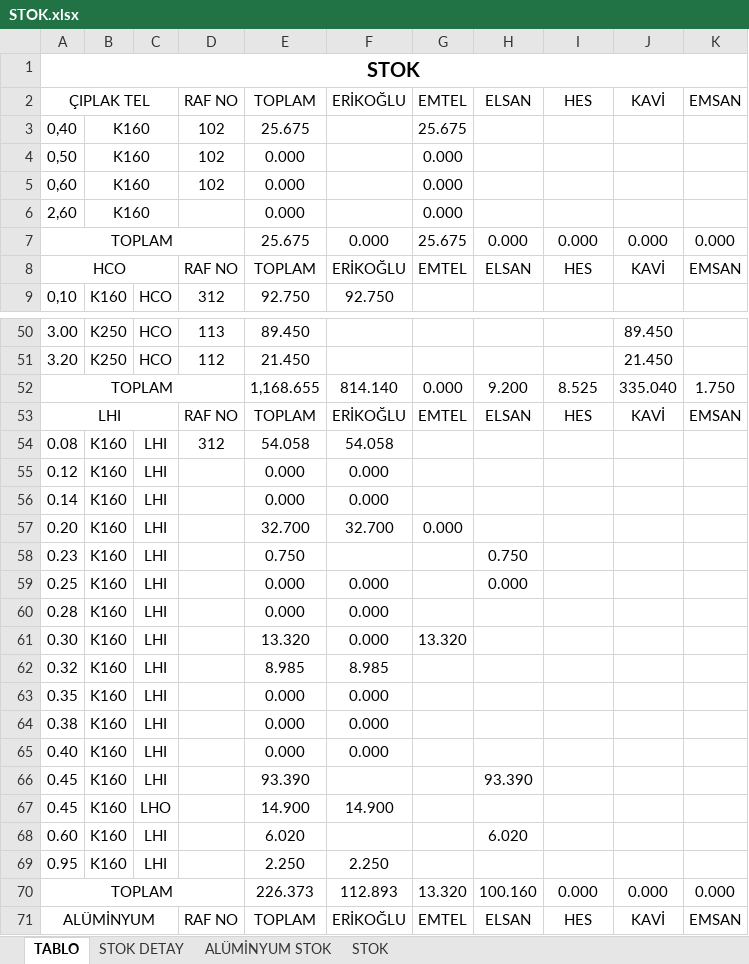
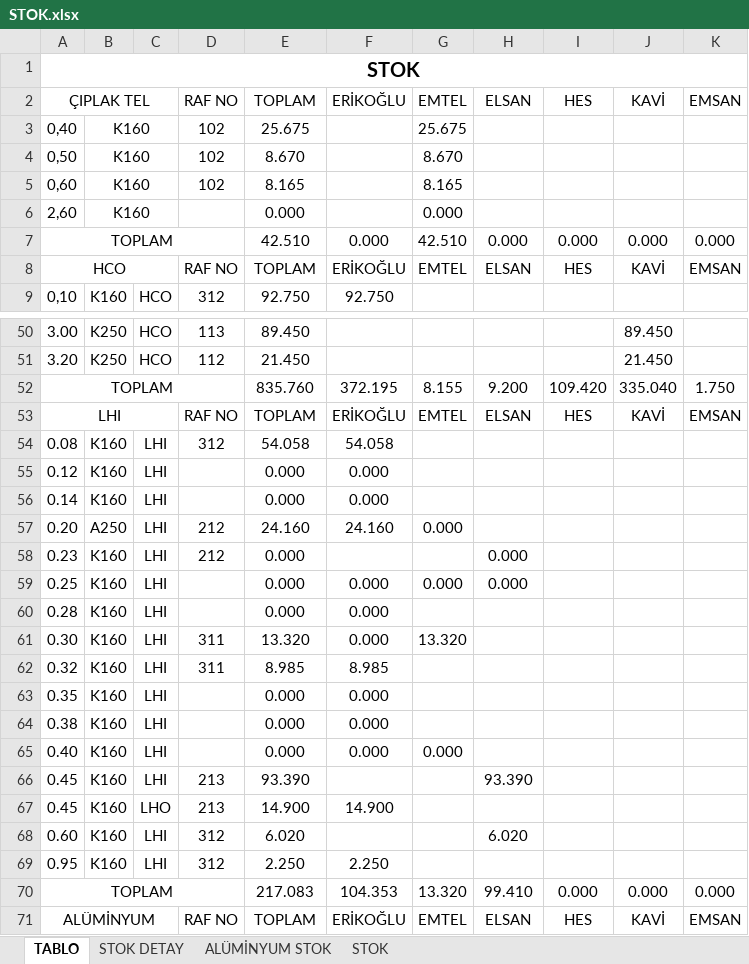
Before and after one commit to jetwindy/stok-sorgu, an Excel workbook: STOK.xlsx, sheet TABLO, drawn as a sheet; only a part is shown, gaps mark what is left out; values as stored, in another font and other column widths than the file's, no borders; conditional formats not drawn; the diff covers the shown part only; the diff names each change by its address in the sheet, - before the commit and + after, or states it on an @@ line.

```diff
--- a/STOK.xlsx (sheet TABLO)
+++ b/STOK.xlsx (sheet TABLO)
-E4 (TOPLAM): 0.000
+E4 (TOPLAM): 8.670
-G4 (EMTEL): 0.000
+G4 (EMTEL): 8.670
-E5 (TOPLAM): 0.000
+E5 (TOPLAM): 8.165
-G5 (EMTEL): 0.000
+G5 (EMTEL): 8.165
-E7 (TOPLAM): 25.675
+E7 (TOPLAM): 42.510
-G7 (EMTEL): 25.675
+G7 (EMTEL): 42.510
-E52 (TOPLAM): 1,168.655
+E52 (TOPLAM): 835.760
-F52 (ERİKOĞLU): 814.140
+F52 (ERİKOĞLU): 372.195
-G52 (EMTEL): 0.000
+G52 (EMTEL): 8.155
-I52 (HES): 8.525
+I52 (HES): 109.420
-B57: K160
+B57: A250
-D57:D58 (RAF NO): (empty)
+D57:D58 (RAF NO): 212
-E57 (TOPLAM): 32.700
+E57 (TOPLAM): 24.160
-F57 (ERİKOĞLU): 32.700
+F57 (ERİKOĞLU): 24.160
-E58 (TOPLAM): 0.750
+E58 (TOPLAM): 0.000
-H58 (ELSAN): 0.750
+H58 (ELSAN): 0.000
-G59 (EMTEL): (empty)
+G59 (EMTEL): 0.000
-D61:D62 (RAF NO): (empty)
+D61:D62 (RAF NO): 311
-G65 (EMTEL): (empty)
+G65 (EMTEL): 0.000
-D66:D67 (RAF NO): (empty)
+D66:D67 (RAF NO): 213
-D68:D69 (RAF NO): (empty)
+D68:D69 (RAF NO): 312
-E70 (TOPLAM): 226.373
+E70 (TOPLAM): 217.083
-F70 (ERİKOĞLU): 112.893
+F70 (ERİKOĞLU): 104.353
-H70 (ELSAN): 100.160
+H70 (ELSAN): 99.410
```
Also changed, not shown: 47 edited cells elsewhere in this sheet, sheet STOK DETAY, sheet STOK, formulas that keep their value.
